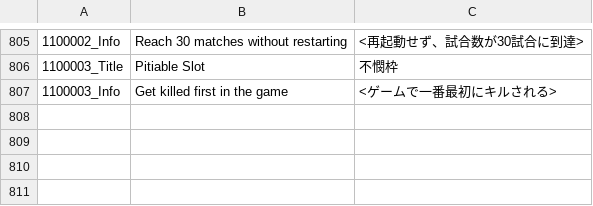
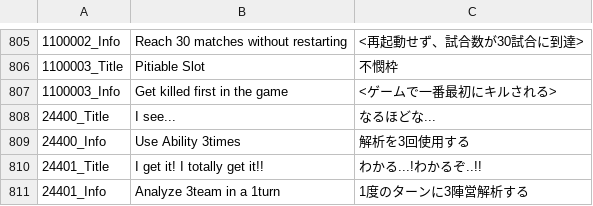
Before and after one commit to KYMario/TownOfHost-K, a CSV file: Resources/achievements.csv, drawn as a sheet; only a part is shown, gaps mark what is left out.

```diff
--- a/Resources/achievements.csv
+++ b/Resources/achievements.csv
@@ -807 +807,5 @@
 "1100003_Info","Get killed first in the game","<ゲームで一番最初にキルされる>"
+"24400_Title","I see...","なるほどな..."
+"24400_Info","Use Ability 3times","解析を3回使用する"
+"24401_Title","I get it! I totally get it!!","わかる...!わかるぞ..!!"
+"24401_Info","Analyze 3team in a 1turn","1度のターンに3陣営解析する"
```
Also changed, not shown: Resources/string.csv, 4 other files.
